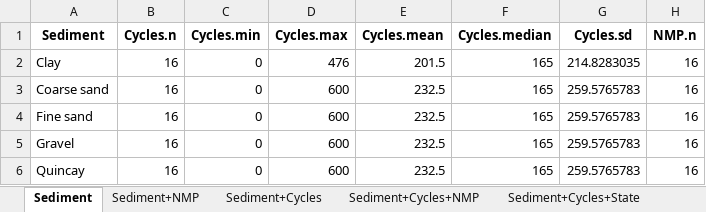
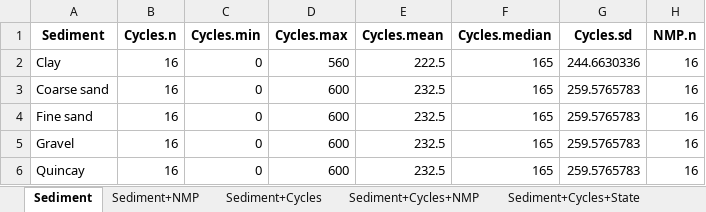
Before and after one commit to ivan-paleo/freeze.thaw, an Excel workbook: analysis/derived_data/FT_STA-stats.xlsx, sheet Sediment, drawn as a sheet; only a part is shown; values as stored, in another font and other column widths than the file's, no borders; the diff names each change by its address in the sheet, - before the commit and + after, or states it on an @@ line.

Commit message:
Number of cycles for scra14 corrected again

```diff
--- a/analysis/derived_data/FT_STA-stats.xlsx (sheet Sediment)
+++ b/analysis/derived_data/FT_STA-stats.xlsx (sheet Sediment)
-D2 (Cycles.max): 476
+D2 (Cycles.max): 560
-E2 (Cycles.mean): 201.5
+E2 (Cycles.mean): 222.5
-G2 (Cycles.sd): 214.8283035
+G2 (Cycles.sd): 244.6630336
```
Also changed, not shown: sheet Sediment+NMP, sheet Sediment+Cycles, sheet Sediment+Cycles+State, sheet Sediment+Cycles+NMP, sheet Sediment+Cycles+State+NMP, analysis/derived_data/FT_STA_formatted-data.xlsx, 7 other files.
